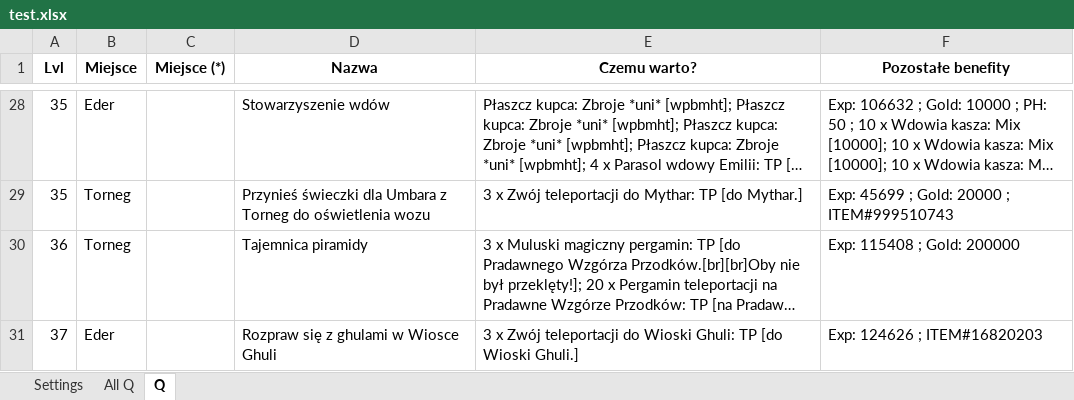
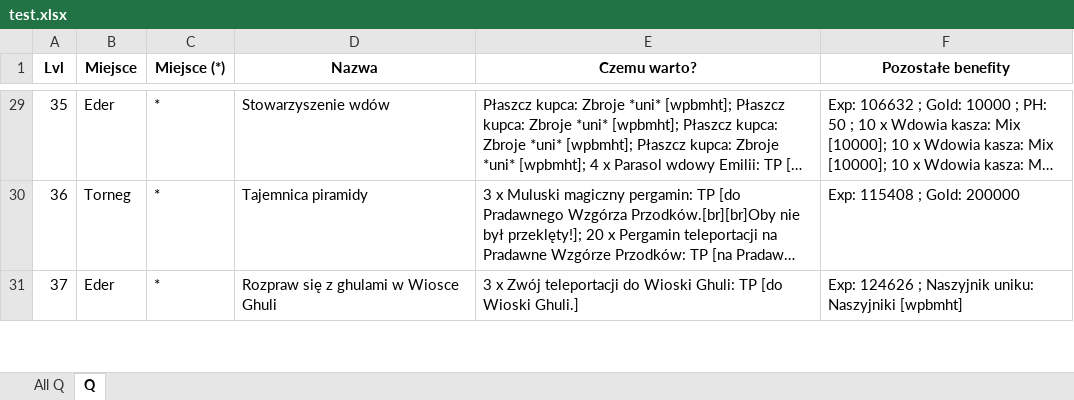
Before and after one commit to mateuszgorczyca6/Margo-Forum-Data-Catcher, an Excel workbook: test.xlsx, sheet Q, drawn as a sheet; only a part is shown, gaps mark what is left out; long unchanged cells end in …; values as stored, in another font and other column widths than the file's, no borders; removed rows and columns are numbered as before the commit, all else as after; the diff covers the shown part only; the diff names each change by its address in the sheet, - before the commit and + after, or states it on an @@ line.

```diff
--- a/test.xlsx (sheet Q)
+++ b/test.xlsx (sheet Q)
-sheet tab: Settings
-C29 (Miejsce (*)): (empty)
+C29 (Miejsce (*)): *
-row 29: 35 | Torneg |  | Przynieś świeczki dla Umbara z Torneg do oświetlenia wozu | 3 x Zwój teleportacji do Mythar: TP [do Mythar.] | Exp: 45699 ; Gold: 20000 ; ITEM#999510743
-C30:C31 (Miejsce (*)): (empty)
+C30:C31 (Miejsce (*)): *
-F31 (Pozostałe benefity): Exp: 124626 ; ITEM#16820203
+F31 (Pozostałe benefity): Exp: 124626 ; Naszyjnik uniku: Naszyjniki [wpbmht]
```
Also changed, not shown: other rows of this sheet, sheet All Q, 2 other files.
